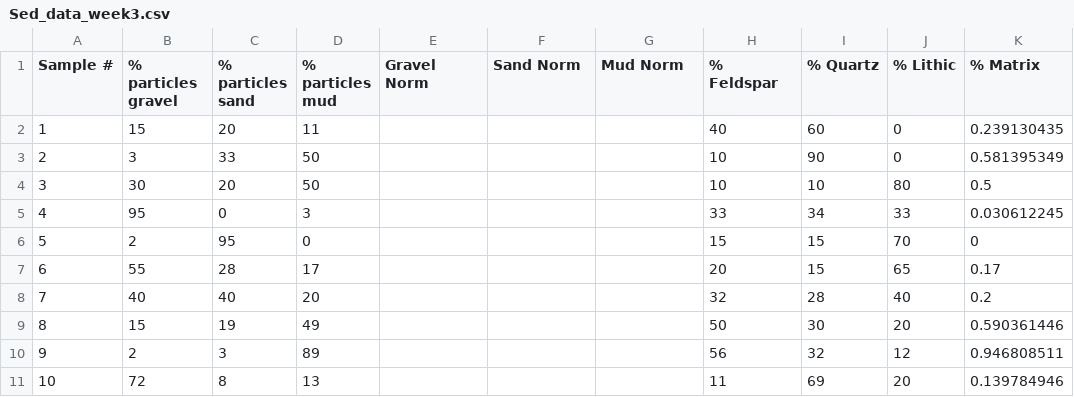
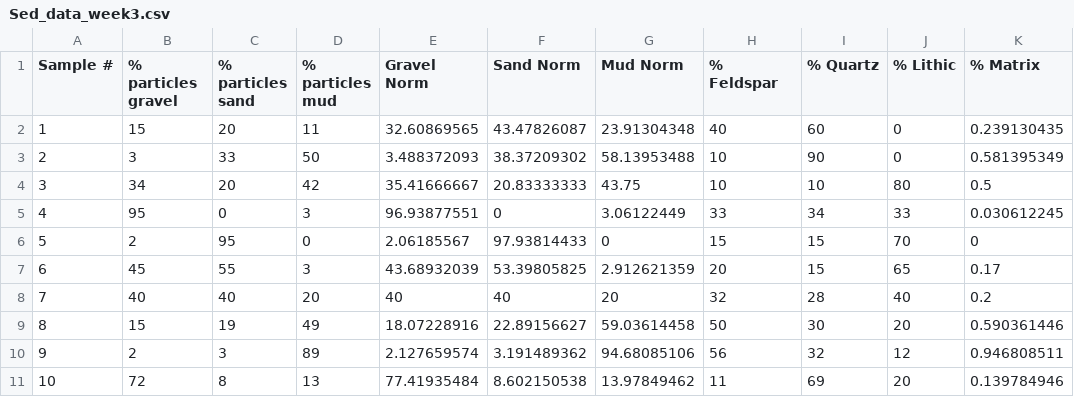
Before and after one commit to CUB-Computational-Tools/2020-ps-wildbillcolorado, a CSV file: week3/Sed_data_week3.csv, drawn as a sheet.

```diff
--- a/week3/Sed_data_week3.csv
+++ b/week3/Sed_data_week3.csv
@@ -1,11 +1,11 @@
 Sample #,% particles gravel,% particles sand,% particles mud,Gravel Norm,Sand Norm,Mud Norm,% Feldspar,% Quartz,% Lithic,% Matrix
-1,15,20,11,,,,40,60,0,0.239130435
-2,3,33,50,,,,10,90,0,0.581395349
-3,30,20,50,,,,10,10,80,0.5
-4,95,0,3,,,,33,34,33,0.030612245
-5,2,95,0,,,,15,15,70,0
-6,55,28,17,,,,20,15,65,0.17
-7,40,40,20,,,,32,28,40,0.2
-8,15,19,49,,,,50,30,20,0.590361446
-9,2,3,89,,,,56,32,12,0.946808511
-10,72,8,13,,,,11,69,20,0.139784946
+1,15,20,11,32.60869565,43.47826087,23.91304348,40,60,0,0.239130435
+2,3,33,50,3.488372093,38.37209302,58.13953488,10,90,0,0.581395349
+3,34,20,42,35.41666667,20.83333333,43.75,10,10,80,0.5
+4,95,0,3,96.93877551,0,3.06122449,33,34,33,0.030612245
+5,2,95,0,2.06185567,97.93814433,0,15,15,70,0
+6,45,55,3,43.68932039,53.39805825,2.912621359,20,15,65,0.17
+7,40,40,20,40,40,20,32,28,40,0.2
+8,15,19,49,18.07228916,22.89156627,59.03614458,50,30,20,0.590361446
+9,2,3,89,2.127659574,3.191489362,94.68085106,56,32,12,0.946808511
+10,72,8,13,77.41935484,8.602150538,13.97849462,11,69,20,0.139784946
```
Also changed, not shown: 1 other file.
